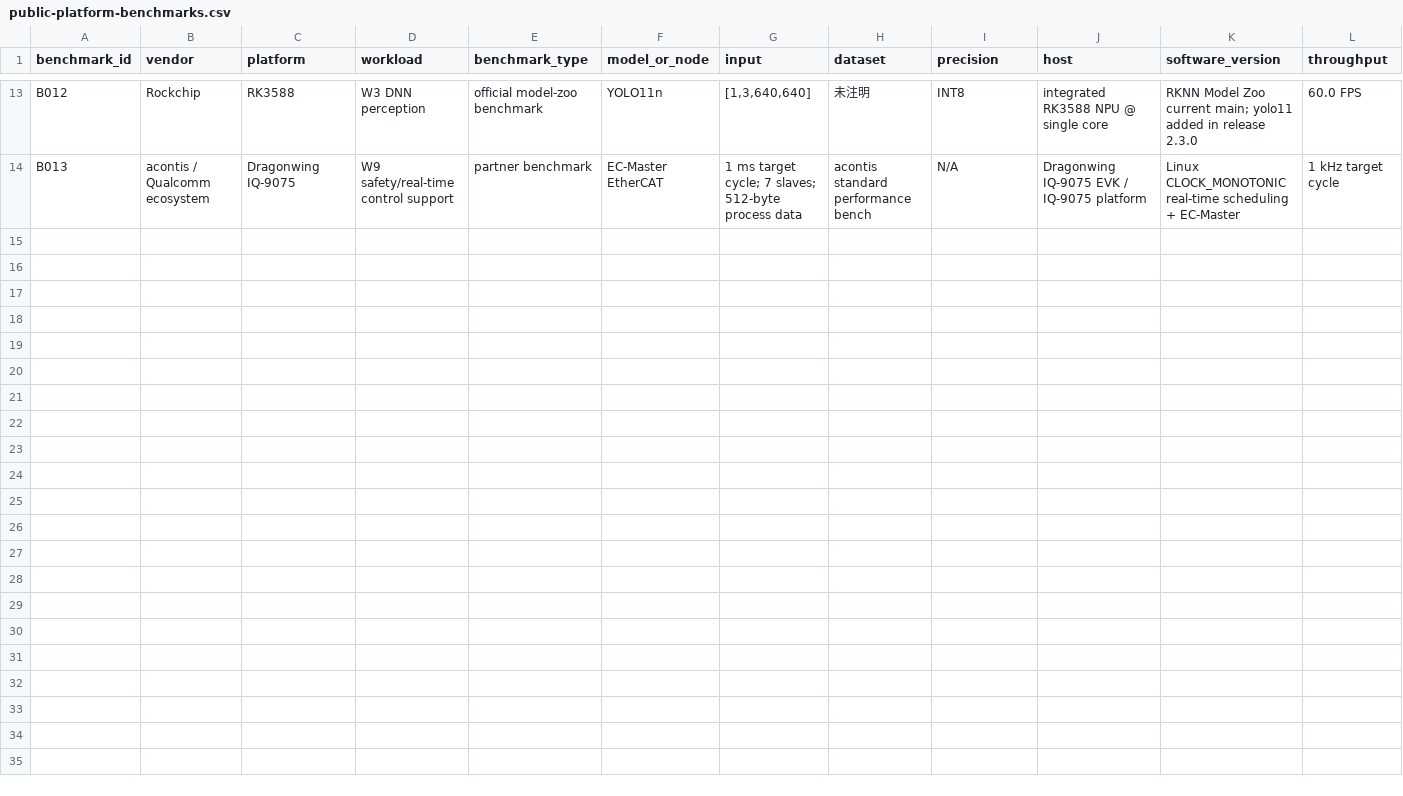
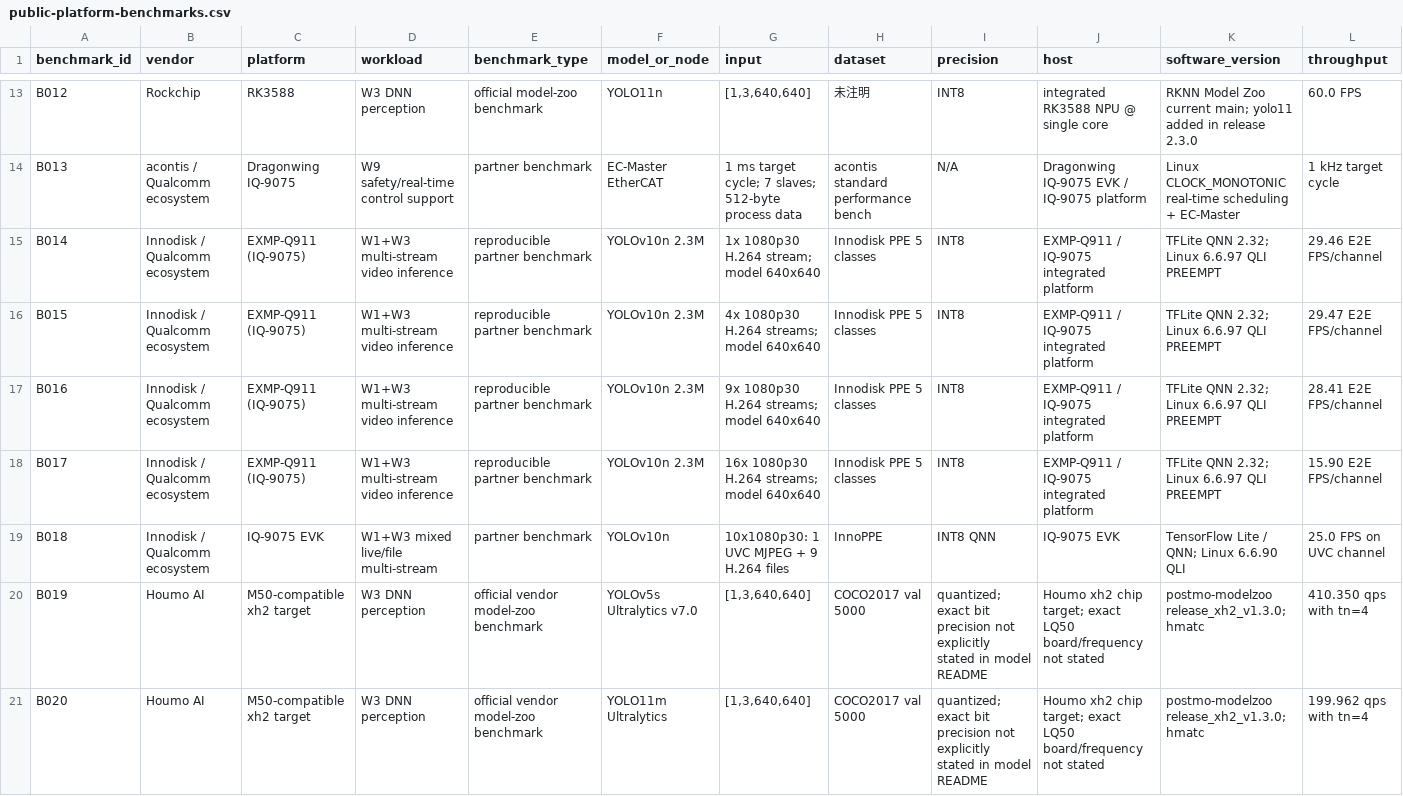
Before and after one commit to mrgolftech/edge-intelligence-research, a CSV file: data/benchmarks/public-platform-benchmarks.csv, drawn as a sheet; only a part is shown, gaps mark what is left out; rows hold the shown columns only; the diff names each change by its address in the sheet, - before the commit and + after, or states it on an @@ line.

Commit message:
research: deepen IQ9075 and M50 workload evidence

```diff
--- a/data/benchmarks/public-platform-benchmarks.csv
+++ b/data/benchmarks/public-platform-benchmarks.csv
+row 15: B014 | Innodisk / Qualcomm ecosystem | EXMP-Q911 (IQ-9075) | W1+W3 multi-stream video inference | reproducible partner benchmark | YOLOv10n 2.3M | 1x 1080p30 H.264 stream; model 640x640 | Innodisk PPE 5 classes | INT8 | EXMP-Q911 / IQ-9075 integrated platform | TFLite QNN 2.32; Linux 6.6.97 QLI PREEMPT | 29.46 E2E FPS/channel
+row 16: B015 | Innodisk / Qualcomm ecosystem | EXMP-Q911 (IQ-9075) | W1+W3 multi-stream video inference | reproducible partner benchmark | YOLOv10n 2.3M | 4x 1080p30 H.264 streams; model 640x640 | Innodisk PPE 5 classes | INT8 | EXMP-Q911 / IQ-9075 integrated platform | TFLite QNN 2.32; Linux 6.6.97 QLI PREEMPT | 29.47 E2E FPS/channel
+row 17: B016 | Innodisk / Qualcomm ecosystem | EXMP-Q911 (IQ-9075) | W1+W3 multi-stream video inference | reproducible partner benchmark | YOLOv10n 2.3M | 9x 1080p30 H.264 streams; model 640x640 | Innodisk PPE 5 classes | INT8 | EXMP-Q911 / IQ-9075 integrated platform | TFLite QNN 2.32; Linux 6.6.97 QLI PREEMPT | 28.41 E2E FPS/channel
+row 18: B017 | Innodisk / Qualcomm ecosystem | EXMP-Q911 (IQ-9075) | W1+W3 multi-stream video inference | reproducible partner benchmark | YOLOv10n 2.3M | 16x 1080p30 H.264 streams; model 640x640 | Innodisk PPE 5 classes | INT8 | EXMP-Q911 / IQ-9075 integrated platform | TFLite QNN 2.32; Linux 6.6.97 QLI PREEMPT | 15.90 E2E FPS/channel
+row 19: B018 | Innodisk / Qualcomm ecosystem | IQ-9075 EVK | W1+W3 mixed live/file multi-stream | partner benchmark | YOLOv10n | 10x1080p30: 1 UVC MJPEG + 9 H.264 files | InnoPPE | INT8 QNN | IQ-9075 EVK | TensorFlow Lite / QNN; Linux 6.6.90 QLI | 25.0 FPS on UVC channel
+row 20: B019 | Houmo AI | M50-compatible xh2 target | W3 DNN perception | official vendor model-zoo benchmark | YOLOv5s Ultralytics v7.0 | [1,3,640,640] | COCO2017 val 5000 | quantized; exact bit precision not explicitly stated in model README | Houmo xh2 chip target; exact LQ50 board/frequency not stated | postmo-modelzoo release_xh2_v1.3.0; hmatc | 410.350 qps with tn=4
+row 21: B020 | Houmo AI | M50-compatible xh2 target | W3 DNN perception | official vendor model-zoo benchmark | YOLO11m Ultralytics | [1,3,640,640] | COCO2017 val 5000 | quantized; exact bit precision not explicitly stated in model README | Houmo xh2 chip target; exact LQ50 board/frequency not stated | postmo-modelzoo release_xh2_v1.3.0; hmatc | 199.962 qps with tn=4
```
Also changed, not shown: data/product-specs/platform-facts.csv, data/product-specs/workload-platform-evidence.csv, 8 other files.
